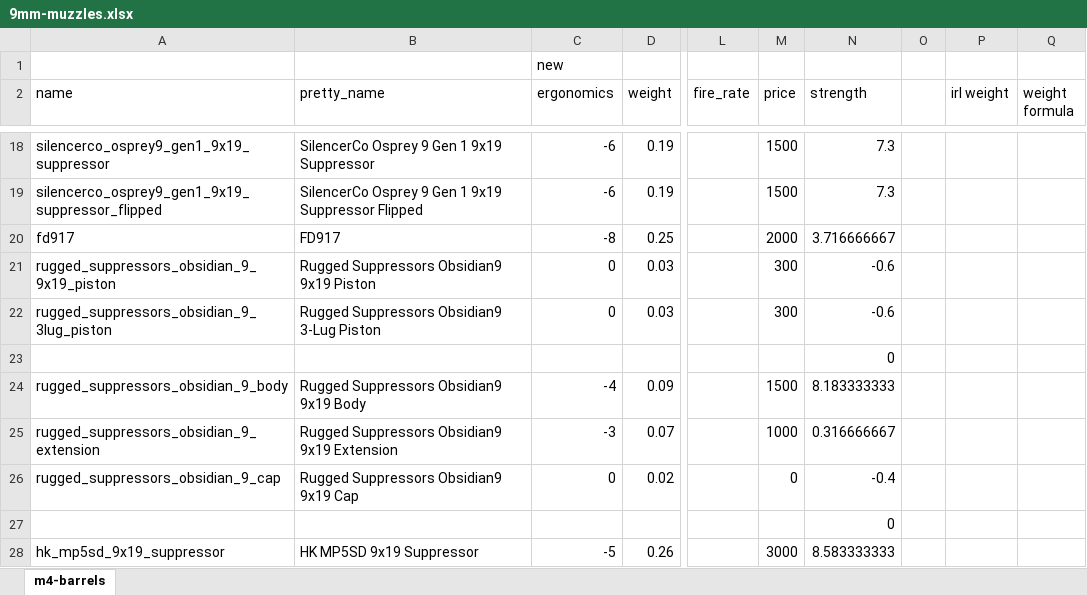
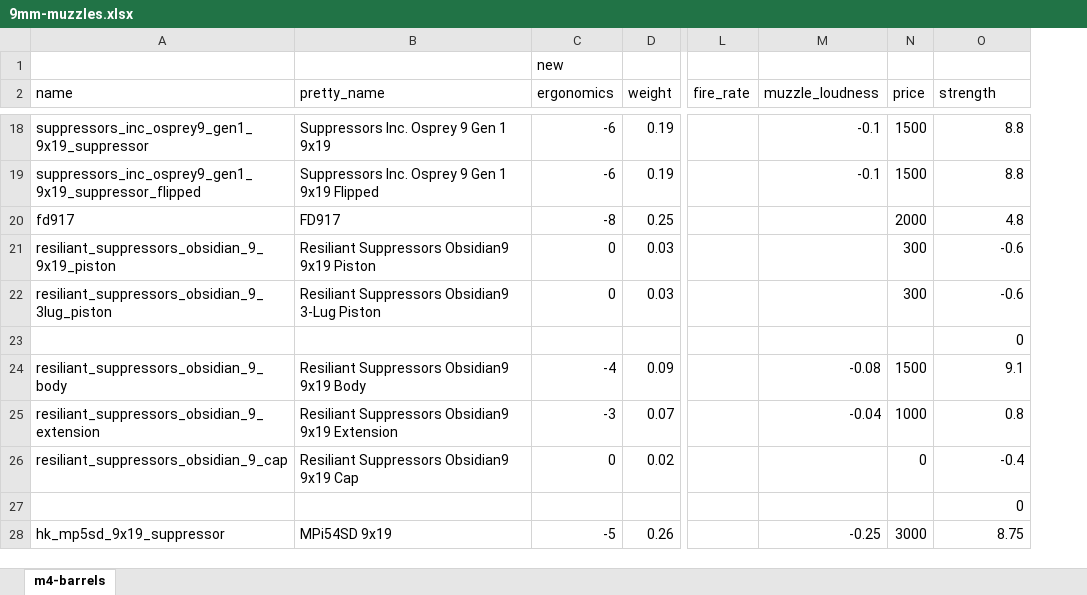
Before and after one commit to recoil-group/deadline-balancing, an Excel workbook: changes/9mm-muzzles.xlsx, sheet m4-barrels, drawn as a sheet; only a part is shown, gaps mark what is left out; values as stored, in another font and other column widths than the file's, no borders; removed rows and columns are numbered as before the commit, all else as after; the diff covers the shown part only; the diff names each change by its address in the sheet, - before the commit and + after, or states it on an @@ line.

Commit message:
assign 9mm muzzle loudness
for some reason excel decided to clear out a bunch of redundant zeros and added some more to some of the new stuff

```diff
--- a/changes/9mm-muzzles.xlsx (sheet m4-barrels)
+++ b/changes/9mm-muzzles.xlsx (sheet m4-barrels)
+column M (muzzle_loudness), rows 18-28: -0.1 | -0.1 |  |  |  |  | -0.08 | -0.04 |  |  | -0.25
-column O, empty
-column P (irl weight), empty
-column Q (weight formula), empty
-A18 (name): silencerco_osprey9_gen1_9x19_suppressor
+A18 (name): suppressors_inc_osprey9_gen1_9x19_suppressor
-B18 (pretty_name): SilencerCo Osprey 9 Gen 1 9x19 Suppressor
+B18 (pretty_name): Suppressors Inc. Osprey 9 Gen 1 9x19
-O18:O19 (strength): 7.3
+O18:O19 (strength): 8.8
-A19 (name): silencerco_osprey9_gen1_9x19_suppressor_flipped
+A19 (name): suppressors_inc_osprey9_gen1_9x19_suppressor_flipped
-B19 (pretty_name): SilencerCo Osprey 9 Gen 1 9x19 Suppressor Flipped
+B19 (pretty_name): Suppressors Inc. Osprey 9 Gen 1 9x19 Flipped
-O20 (strength): 3.716666667
+O20 (strength): 4.8
-A21 (name): rugged_suppressors_obsidian_9_9x19_piston
+A21 (name): resiliant_suppressors_obsidian_9_9x19_piston
-B21 (pretty_name): Rugged Suppressors Obsidian9 9x19 Piston
+B21 (pretty_name): Resiliant Suppressors Obsidian9 9x19 Piston
-A22 (name): rugged_suppressors_obsidian_9_3lug_piston
+A22 (name): resiliant_suppressors_obsidian_9_3lug_piston
-B22 (pretty_name): Rugged Suppressors Obsidian9 3-Lug Piston
+B22 (pretty_name): Resiliant Suppressors Obsidian9 3-Lug Piston
-A24 (name): rugged_suppressors_obsidian_9_body
+A24 (name): resiliant_suppressors_obsidian_9_body
-B24 (pretty_name): Rugged Suppressors Obsidian9 9x19 Body
+B24 (pretty_name): Resiliant Suppressors Obsidian9 9x19 Body
-O24 (strength): 8.183333333
+O24 (strength): 9.1
-A25 (name): rugged_suppressors_obsidian_9_extension
+A25 (name): resiliant_suppressors_obsidian_9_extension
-B25 (pretty_name): Rugged Suppressors Obsidian9 9x19 Extension
+B25 (pretty_name): Resiliant Suppressors Obsidian9 9x19 Extension
-O25 (strength): 0.316666667
+O25 (strength): 0.8
-A26 (name): rugged_suppressors_obsidian_9_cap
+A26 (name): resiliant_suppressors_obsidian_9_cap
-B26 (pretty_name): Rugged Suppressors Obsidian9 9x19 Cap
+B26 (pretty_name): Resiliant Suppressors Obsidian9 9x19 Cap
-B28 (pretty_name): HK MP5SD 9x19 Suppressor
+B28 (pretty_name): MPi54SD 9x19
-O28 (strength): 8.583333333
+O28 (strength): 8.75
```
Also changed, not shown: 28 edited cells elsewhere in this sheet, formulas that keep their value, 2 other files.
